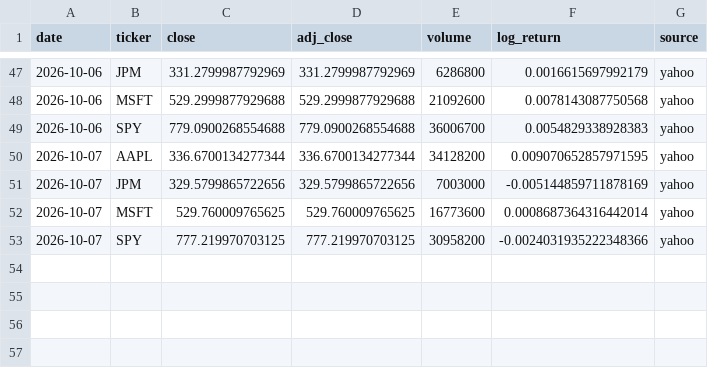
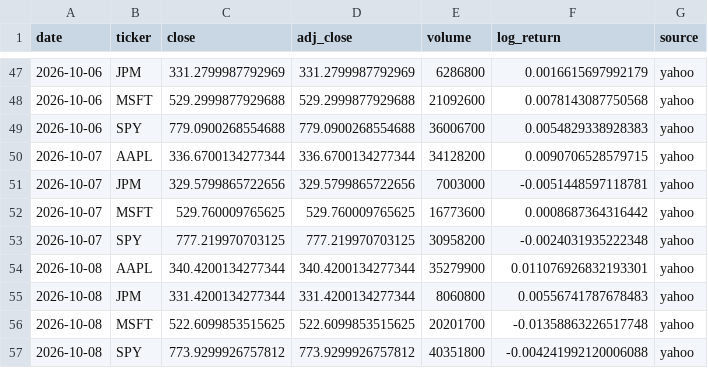
Before and after one commit to Najam0786/risk-aware-stock-forecasting, a CSV file: data/live/prices_live.csv, drawn as a sheet; only a part is shown, gaps mark what is left out.

Commit message:
Live data refresh 2026-10-09

```diff
--- a/data/live/prices_live.csv
+++ b/data/live/prices_live.csv
@@ -49,5 +49,9 @@ date,ticker,close,adj_close,volume,log_return,source
 2026-10-06,SPY,779.0900268554688,779.0900268554688,36006700,0.0054829338928383,yahoo
-2026-10-07,AAPL,336.6700134277344,336.6700134277344,34128200,0.009070652857971595,yahoo
-2026-10-07,JPM,329.5799865722656,329.5799865722656,7003000,-0.005144859711878169,yahoo
-2026-10-07,MSFT,529.760009765625,529.760009765625,16773600,0.0008687364316442014,yahoo
-2026-10-07,SPY,777.219970703125,777.219970703125,30958200,-0.0024031935222348366,yahoo
+2026-10-07,AAPL,336.6700134277344,336.6700134277344,34128200,0.0090706528579715,yahoo
+2026-10-07,JPM,329.5799865722656,329.5799865722656,7003000,-0.0051448597118781,yahoo
+2026-10-07,MSFT,529.760009765625,529.760009765625,16773600,0.0008687364316442,yahoo
+2026-10-07,SPY,777.219970703125,777.219970703125,30958200,-0.0024031935222348,yahoo
+2026-10-08,AAPL,340.4200134277344,340.4200134277344,35279900,0.011076926832193301,yahoo
+2026-10-08,JPM,331.4200134277344,331.4200134277344,8060800,0.00556741787678483,yahoo
+2026-10-08,MSFT,522.6099853515625,522.6099853515625,20201700,-0.01358863226517748,yahoo
+2026-10-08,SPY,773.9299926757812,773.9299926757812,40351800,-0.004241992120006088,yahoo
```
Also changed, not shown: data/live/macro_live.csv, data/live/vix_live.csv, 5 other files.
